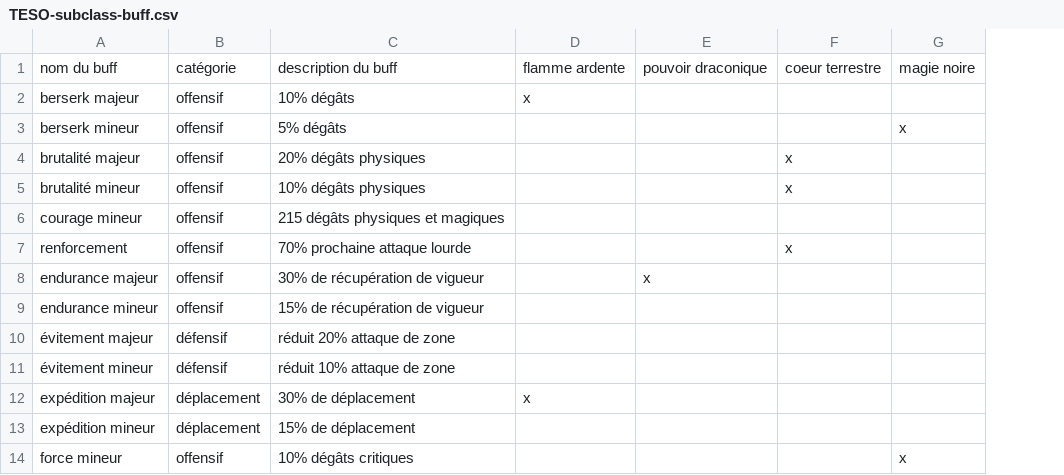
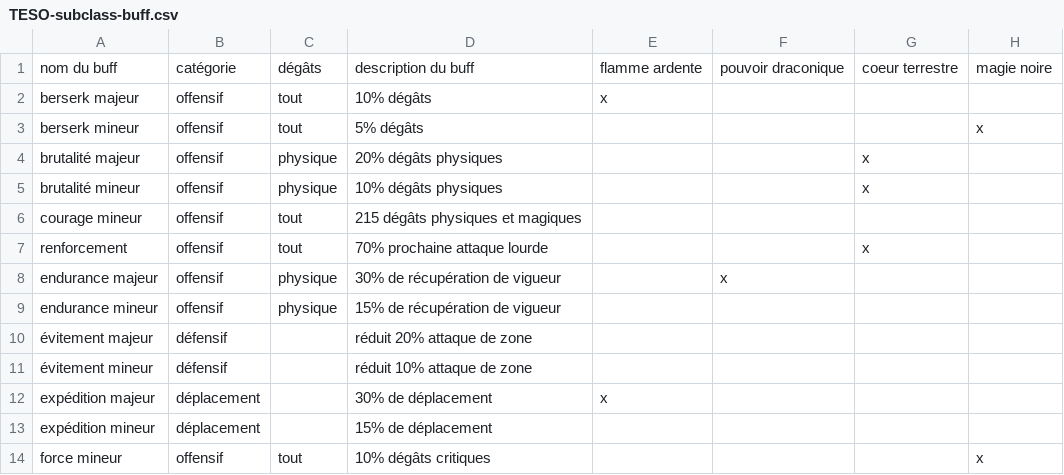
Before and after one commit to dvaumoron/teso-subclass-optimizer, a CSV file: TESO-subclass-buff.csv, drawn as a sheet; only a part is shown; the diff names each change by its address in the sheet, - before the commit and + after, or states it on an @@ line.

Commit message:
update data

```diff
--- a/TESO-subclass-buff.csv
+++ b/TESO-subclass-buff.csv
+column C, rows 1-14: dégâts | tout | tout | physique | physique | tout | tout | physique | physique |  |  |  |  | tout
```
